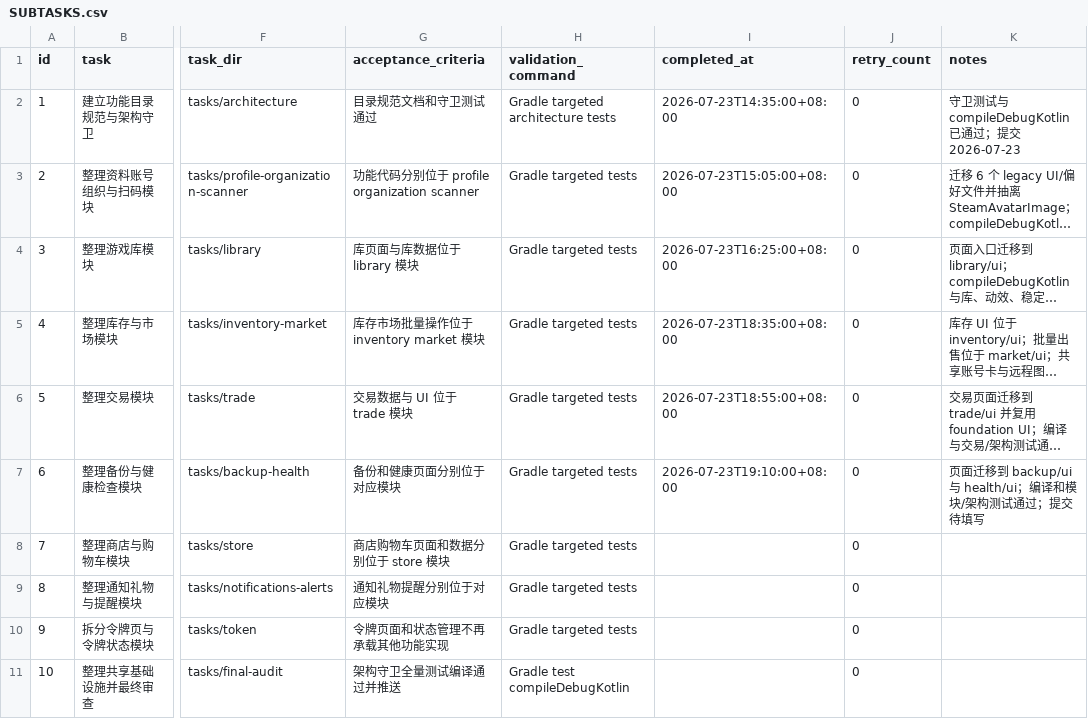
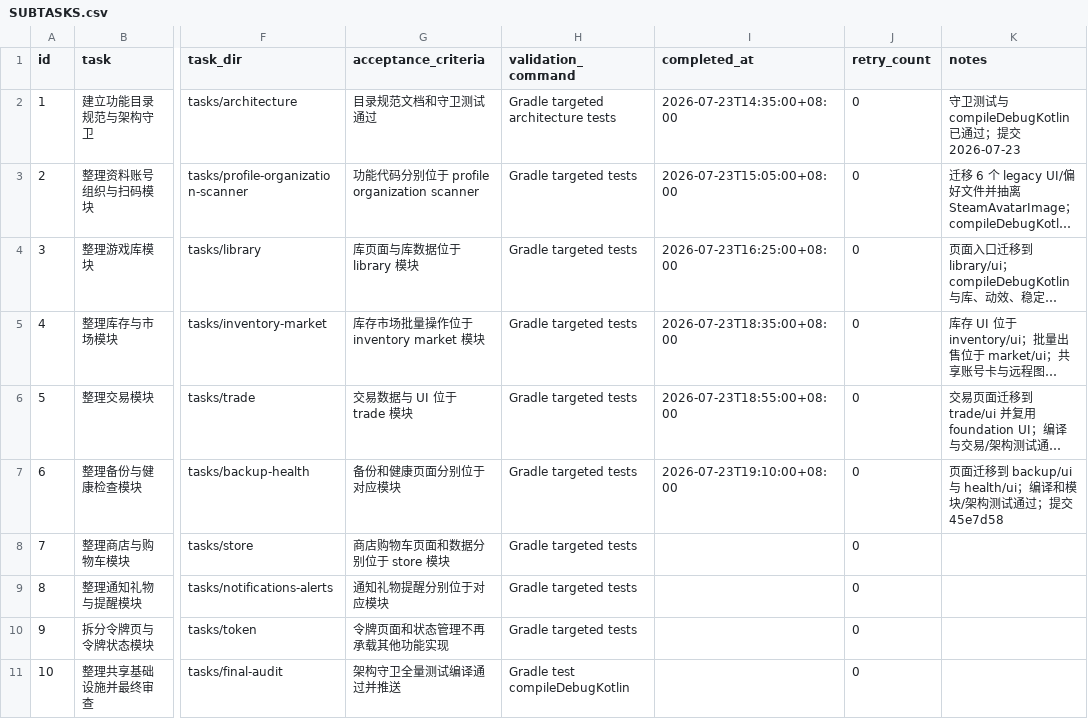
Before and after one commit to JoyinJoester/Monica-Steam, a CSV file: .codex-tasks/20260723-steam-modularization/SUBTASKS.csv, drawn as a sheet; only a part is shown, gaps mark what is left out; long unchanged cells end in …; the diff names each change by its address in the sheet, - before the commit and + after, or states it on an @@ line.

Commit message:
chore: record Steam backup health migration

```diff
--- a/.codex-tasks/20260723-steam-modularization/SUBTASKS.csv
+++ b/.codex-tasks/20260723-steam-modularization/SUBTASKS.csv
-K7 (notes): …过；提交待填写
+K7 (notes): …过；提交 45e7d58
```
Also changed, not shown: 1 other file.
